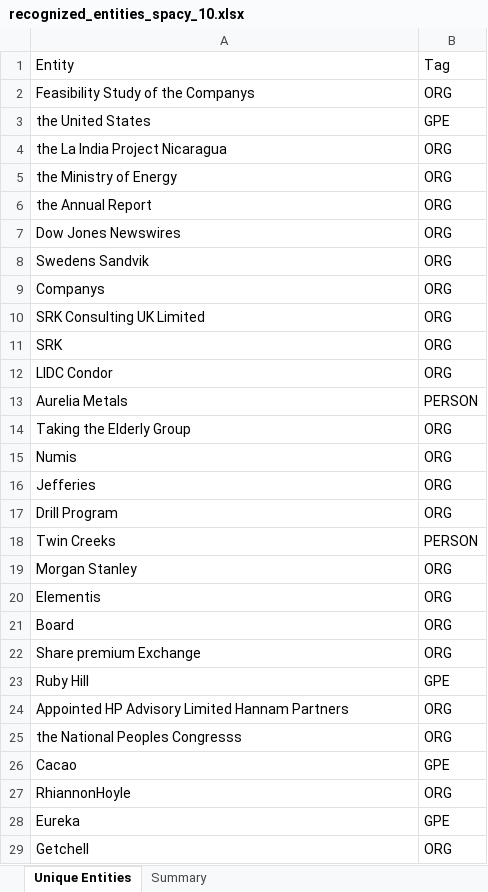
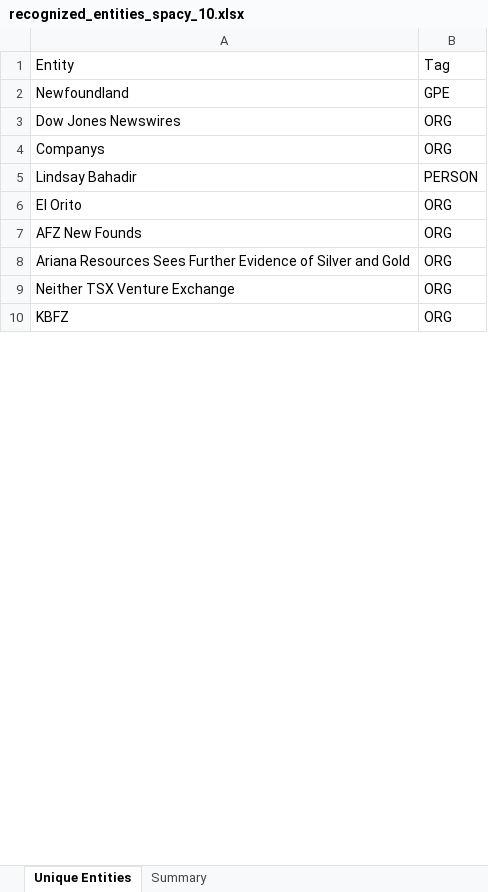
Before and after one commit to swift-x-github/nlp, an Excel workbook: spacy/recognized_entities_spacy_10.xlsx, sheet Unique Entities, drawn as a sheet; only a part is shown; values as stored, in another font and other column widths than the file's, no borders; removed rows and columns are numbered as before the commit, all else as after; the diff covers the shown part only; the diff names each change by its address in the sheet, - before the commit and + after, or states it on an @@ line.

```diff
--- a/spacy/recognized_entities_spacy_10.xlsx (sheet Unique Entities)
+++ b/spacy/recognized_entities_spacy_10.xlsx (sheet Unique Entities)
-row 2: Feasibility Study of the Companys | ORG
-A2: the United States
+A2: Newfoundland
-row 4: the La India Project Nicaragua | ORG
-row 5: the Ministry of Energy | ORG
-row 6: the Annual Report | ORG
-row 8: Swedens Sandvik | ORG
-row 10: SRK Consulting UK Limited | ORG
-row 11: SRK | ORG
-row 12: LIDC Condor | ORG
-A5: Aurelia Metals
+A5: Lindsay Bahadir
-row 14: Taking the Elderly Group | ORG
-row 15: Numis | ORG
-row 16: Jefferies | ORG
-A6: Drill Program
+A6: El Orito
-row 18: Twin Creeks | PERSON
-A7: Morgan Stanley
+A7: AFZ New Founds
-row 20: Elementis | ORG
-row 21: Board | ORG
-row 22: Share premium Exchange | ORG
-row 23: Ruby Hill | GPE
-A8: Appointed HP Advisory Limited Hannam Partners
+A8: Ariana Resources Sees Further Evidence of Silver and Gold
-A9: the National Peoples Congresss
+A9: Neither TSX Venture Exchange
-row 26: Cacao | GPE
-A10: RhiannonHoyle
+A10: KBFZ
-row 28: Eureka | GPE
-row 29: Getchell | ORG
```
Also changed, not shown: 44 added rows, 186 removed rows and 82 edited cells elsewhere in this sheet, sheet Summary, spacy/recognized_entities_spacy_100.xlsx, spacy/recognized_entities_spacy_1000.xlsx, 3 other files.
